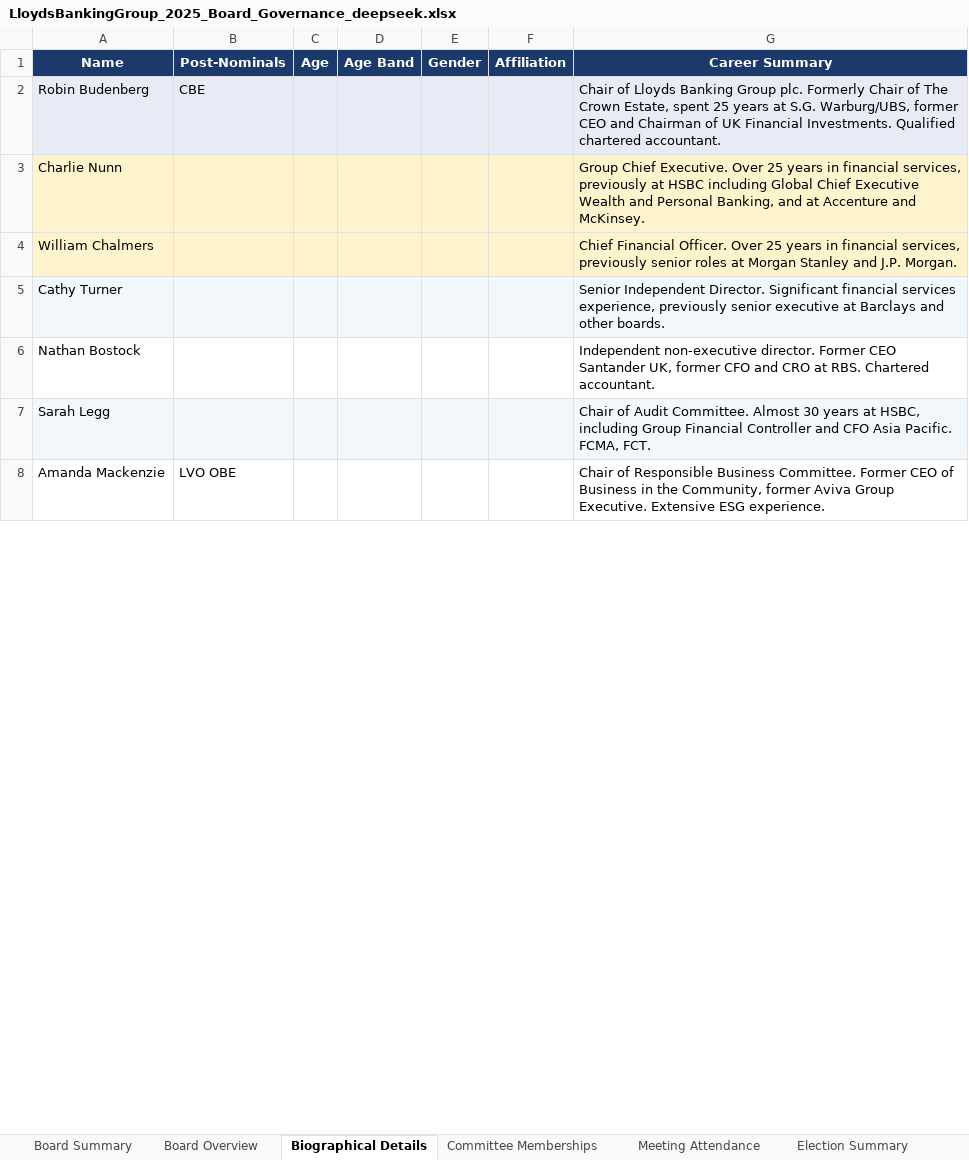
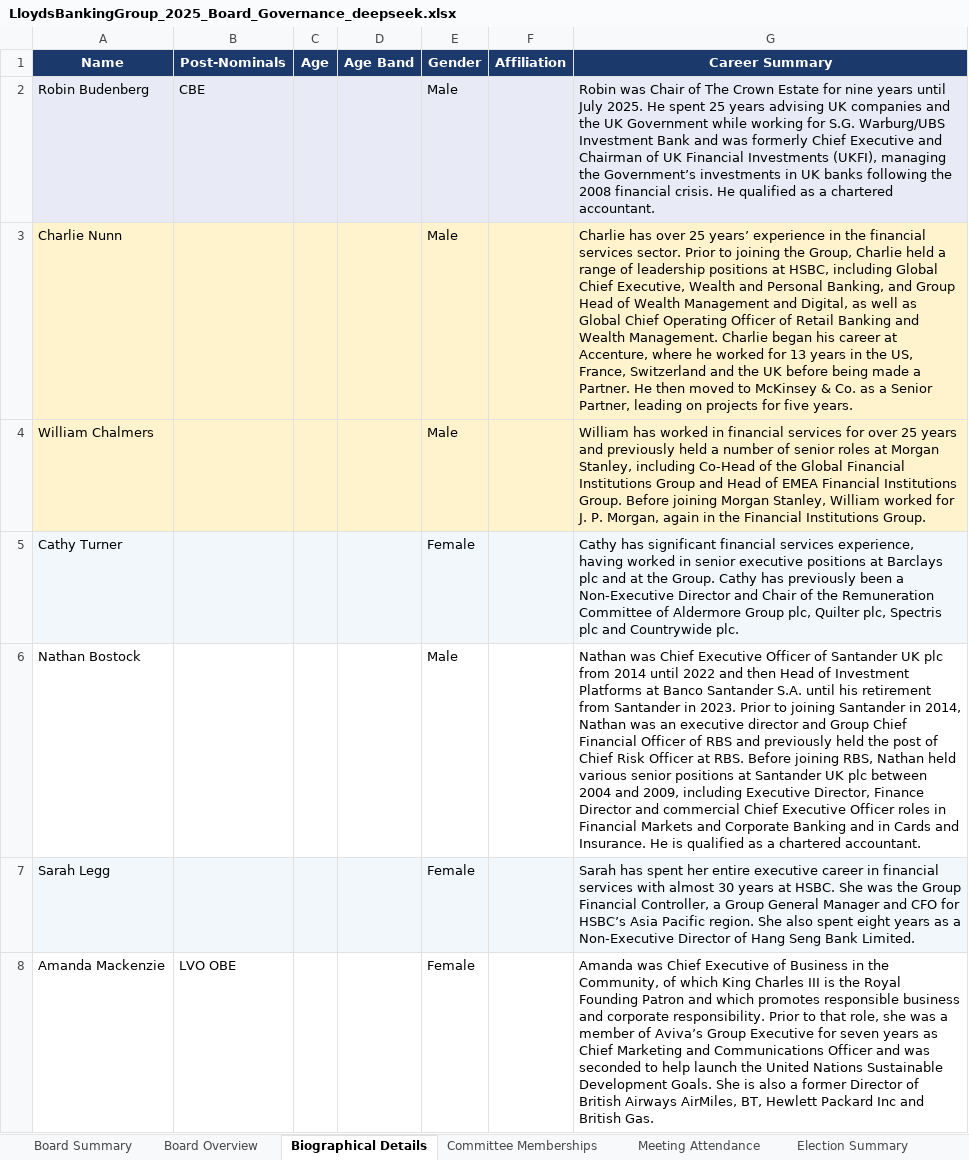
Before and after one commit to EricXRen/board-governance-extractor, an Excel workbook: outputs/lbg-2025/LloydsBankingGroup_2025_Board_Governance_deepseek.xlsx, sheet Biographical Details, drawn as a sheet; only a part is shown; values as stored, in another font and other column widths than the file's, no borders; the diff covers the shown part only; the diff names each change by its address in the sheet, - before the commit and + after, or states it on an @@ line.

```diff
--- a/outputs/lbg-2025/LloydsBankingGroup_2025_Board_Governance_deepseek.xlsx (sheet Biographical Details)
+++ b/outputs/lbg-2025/LloydsBankingGroup_2025_Board_Governance_deepseek.xlsx (sheet Biographical Details)
-E2:E4 (Gender): (empty)
+E2:E4 (Gender): Male
-G2 (Career Summary): Chair of Lloyds Banking Group plc. Formerly Chair of The Crown Estate, spent 25 years at S.G. Warburg/UBS, former CEO and Chairman of UK Financial Investments. Qualified chartered accountant.
+G2 (Career Summary): Robin was Chair of The Crown Estate for nine years until July 2025. He spent 25 years advising UK companies and the UK Government while working for S.G. Warburg/UBS Investment Bank and was formerly Chief Executive and Chairman of UK Financial Investments (UKFI), managing the Government’s investments in UK banks following the 2008 financial crisis. He qualified as a chartered accountant.
-G3 (Career Summary): Group Chief Executive. Over 25 years in financial services, previously at HSBC including Global Chief Executive Wealth and Personal Banking, and at Accenture and McKinsey.
+G3 (Career Summary): Charlie has over 25 years’ experience in the financial services sector. Prior to joining the Group, Charlie held a range of leadership positions at HSBC, including Global Chief Executive, Wealth and Personal Banking, and Group Head of Wealth Management and Digital, as well as Global Chief Operating Officer of Retail Banking and Wealth Management. Charlie began his career at Accenture, where he worked for 13 years in the US, France, Switzerland and the UK before being made a Partner. He then moved to McKinsey & Co. as a Senior Partner, leading on projects for five years.
-G4 (Career Summary): Chief Financial Officer. Over 25 years in financial services, previously senior roles at Morgan Stanley and J.P. Morgan.
+G4 (Career Summary): William has worked in financial services for over 25 years and previously held a number of senior roles at Morgan Stanley, including Co-Head of the Global Financial Institutions Group and Head of EMEA Financial Institutions Group. Before joining Morgan Stanley, William worked for J. P. Morgan, again in the Financial Institutions Group.
-E5 (Gender): (empty)
+E5 (Gender): Female
-G5 (Career Summary): Senior Independent Director. Significant financial services experience, previously senior executive at Barclays and other boards.
+G5 (Career Summary): Cathy has significant financial services experience, having worked in senior executive positions at Barclays plc and at the Group. Cathy has previously been a Non-Executive Director and Chair of the Remuneration Committee of Aldermore Group plc, Quilter plc, Spectris plc and Countrywide plc.
-E6 (Gender): (empty)
+E6 (Gender): Male
-G6 (Career Summary): Independent non-executive director. Former CEO Santander UK, former CFO and CRO at RBS. Chartered accountant.
+G6 (Career Summary): Nathan was Chief Executive Officer of Santander UK plc from 2014 until 2022 and then Head of Investment Platforms at Banco Santander S.A. until his retirement from Santander in 2023. Prior to joining Santander in 2014, Nathan was an executive director and Group Chief Financial Officer of RBS and previously held the post of Chief Risk Officer at RBS. Before joining RBS, Nathan held various senior positions at Santander UK plc between 2004 and 2009, including Executive Director, Finance Director and commercial Chief Executive Officer roles in Financial Markets and Corporate Banking and in Cards and Insurance. He is qualified as a chartered accountant.
-E7:E8 (Gender): (empty)
+E7:E8 (Gender): Female
-G7 (Career Summary): Chair of Audit Committee. Almost 30 years at HSBC, including Group Financial Controller and CFO Asia Pacific. FCMA, FCT.
+G7 (Career Summary): Sarah has spent her entire executive career in financial services with almost 30 years at HSBC. She was the Group Financial Controller, a Group General Manager and CFO for HSBC’s Asia Pacific region. She also spent eight years as a Non-Executive Director of Hang Seng Bank Limited.
-G8 (Career Summary): Chair of Responsible Business Committee. Former CEO of Business in the Community, former Aviva Group Executive. Extensive ESG experience.
+G8 (Career Summary): Amanda was Chief Executive of Business in the Community, of which King Charles III is the Royal Founding Patron and which promotes responsible business and corporate responsibility. Prior to that role, she was a member of Aviva’s Group Executive for seven years as Chief Marketing and Communications Officer and was seconded to help launch the United Nations Sustainable Development Goals. She is also a former Director of British Airways AirMiles, BT, Hewlett Packard Inc and British Gas.
```
Also changed, not shown: 9 edited cells elsewhere in this sheet, sheet Board Overview, sheet Board Summary, sheet Election Candidates, sheet Election Summary, sheet Meeting Attendance, sheet Committee Memberships, 4 other files.
